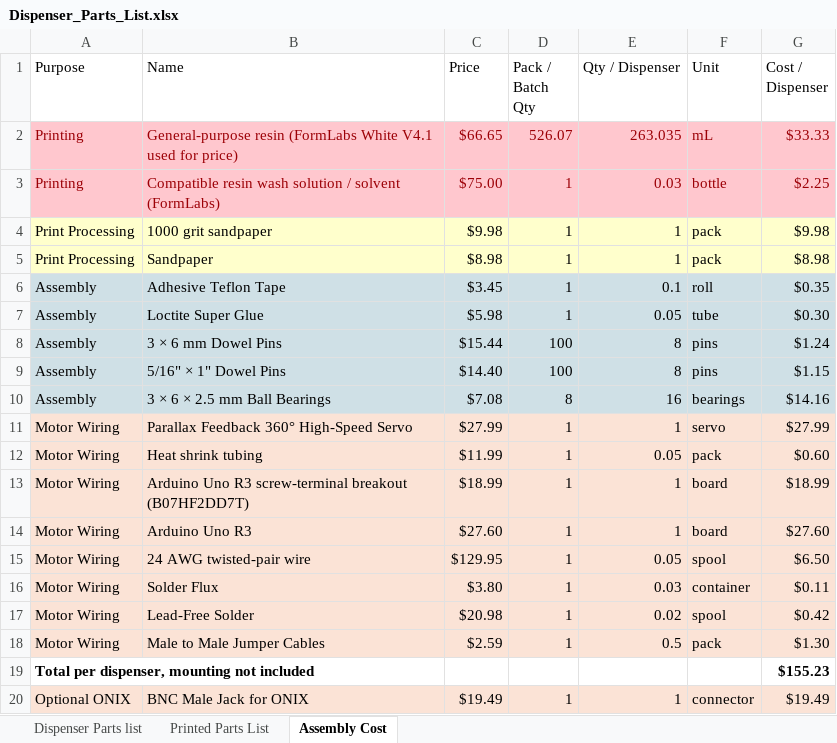
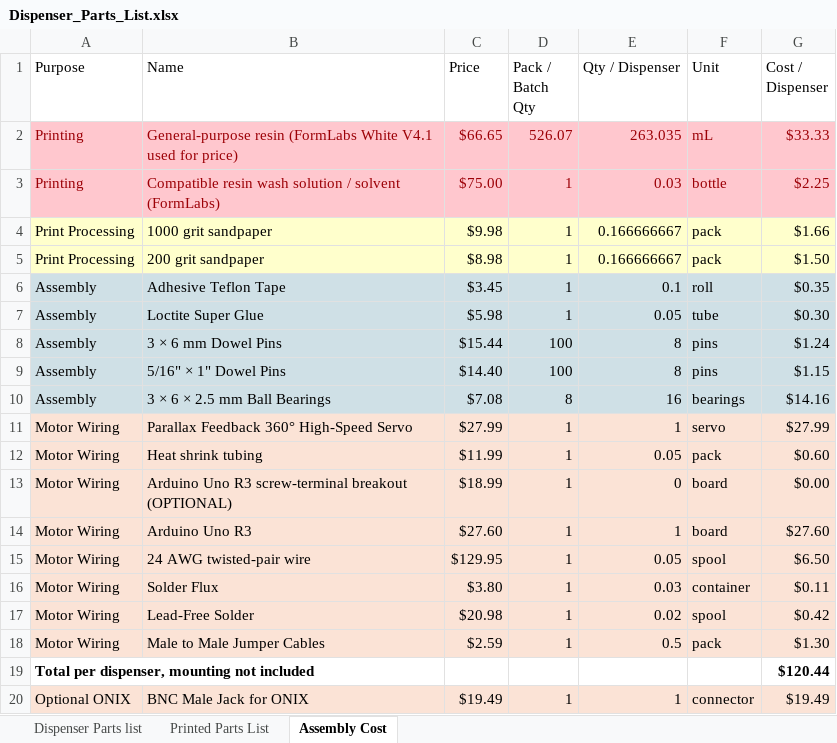
Before and after one commit to AeryJonesLab/Cricket-Dispenser, an Excel workbook: Cricket_Dispenser_Files/Dispenser_Parts_List.xlsx, sheet Assembly Cost, drawn as a sheet; values as stored, in another font and other column widths than the file's, no borders; the diff names each change by its address in the sheet, - before the commit and + after, or states it on an @@ line.

Commit message:
Minor updates to single dispenser expense calculation

```diff
--- a/Cricket_Dispenser_Files/Dispenser_Parts_List.xlsx (sheet Assembly Cost)
+++ b/Cricket_Dispenser_Files/Dispenser_Parts_List.xlsx (sheet Assembly Cost)
-E4:E5 (Qty / Dispenser): 1
+E4:E5 (Qty / Dispenser): 0.166666667
-G4 (Cost / Dispenser): $9.98
+G4 (Cost / Dispenser): $1.66
-B5 (Name): Sandpaper
+B5 (Name): 200 grit sandpaper
-G5 (Cost / Dispenser): $8.98
+G5 (Cost / Dispenser): $1.50
-B13 (Name): …screw-terminal breakout (B07HF2DD7T)
+B13 (Name): …screw-terminal breakout (OPTIONAL)
-E13 (Qty / Dispenser): 1
+E13 (Qty / Dispenser): 0
-G13 (Cost / Dispenser): $18.99
+G13 (Cost / Dispenser): $0.00
-G19 (Cost / Dispenser): $155.23
+G19 (Cost / Dispenser): $120.44
```
Also changed, not shown: sheet Dispenser Parts list.
